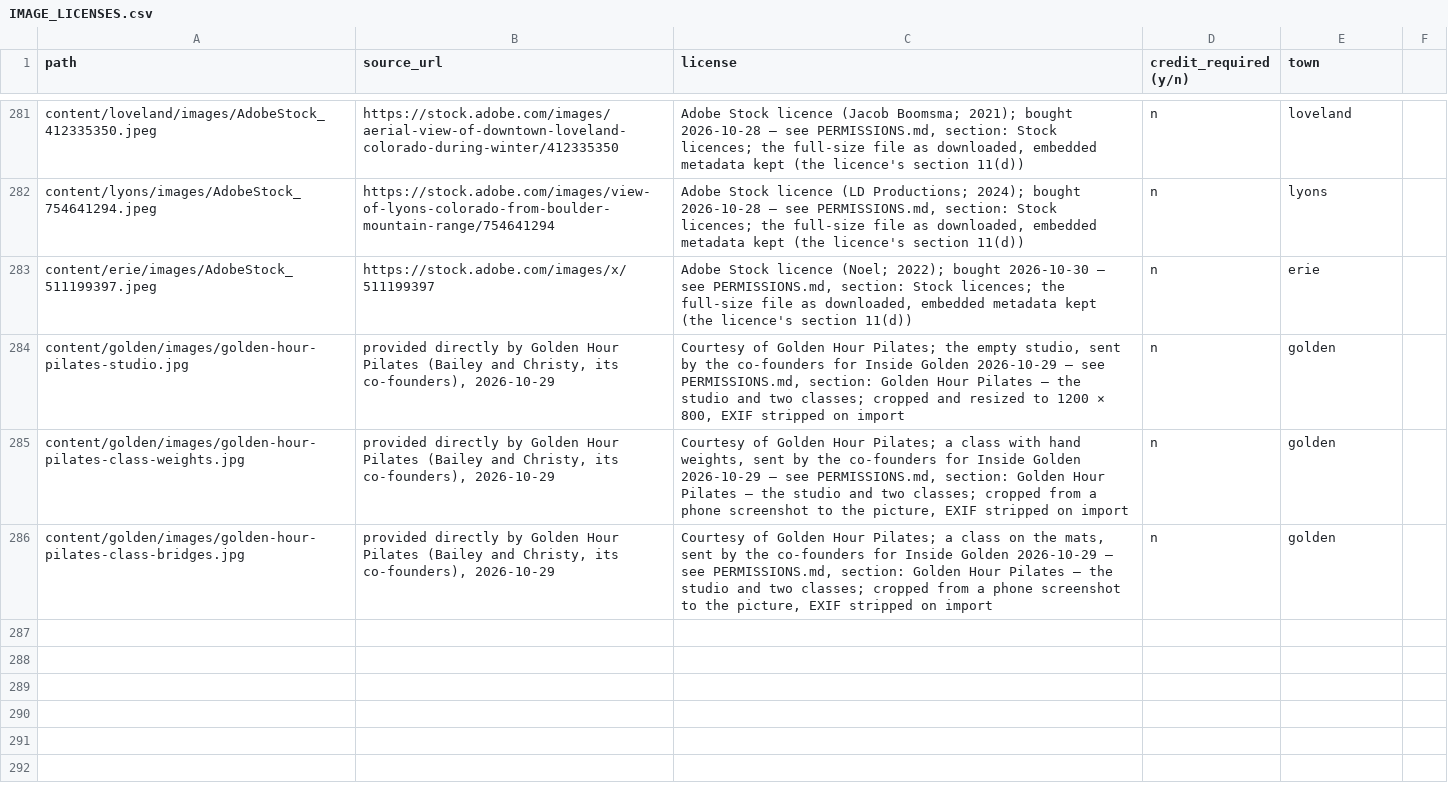
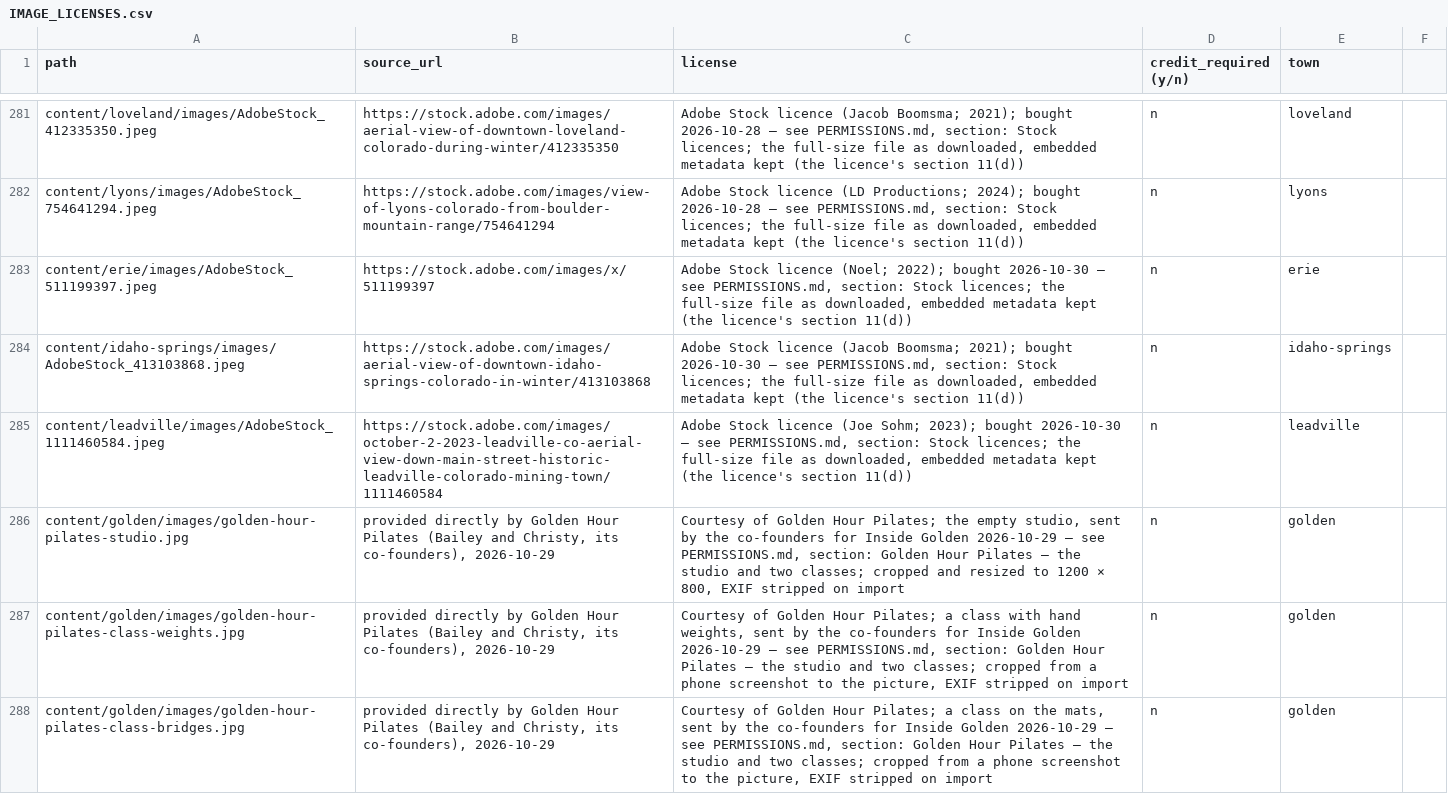
Before and after one commit to jlerner1965/insidethetowns, a CSV file: IMAGE_LICENSES.csv, drawn as a sheet; only a part is shown, gaps mark what is left out.

```diff
--- a/IMAGE_LICENSES.csv
+++ b/IMAGE_LICENSES.csv
@@ -283,2 +283,4 @@ content/lyons/images/AdobeStock_754641294.jpeg,https://stock.adobe.com/images/vi
 content/erie/images/AdobeStock_511199397.jpeg,https://stock.adobe.com/images/x/511199397,"Adobe Stock licence (Noel; 2022); bought 2026-10-30 — see PERMISSIONS.md, section: Stock licences; the full-size file as downloaded, embedded metadata kept (the licence's section 11(d))",n,erie
+content/idaho-springs/images/AdobeStock_413103868.jpeg,https://stock.adobe.com/images/aerial-view-of-downtown-idaho-springs-colorado-in-winter/413103868,"Adobe Stock licence (Jacob Boomsma; 2021); bought 2026-10-30 — see PERMISSIONS.md, section: Stock licences; the full-size file as downloaded, embedded metadata kept (the licence's section 11(d))",n,idaho-springs
+content/leadville/images/AdobeStock_1111460584.jpeg,https://stock.adobe.com/images/october-2-2023-leadville-co-aerial-view-down-main-street-historic-leadville-colorado-mining-town/1111460584,"Adobe Stock licence (Joe Sohm; 2023); bought 2026-10-30 — see PERMISSIONS.md, section: Stock licences; the full-size file as downloaded, embedded metadata kept (the licence's section 11(d))",n,leadville
 content/golden/images/golden-hour-pilates-studio.jpg,"provided directly by Golden Hour Pilates (Bailey and Christy, its co-founders), 2026-10-29","Courtesy of Golden Hour Pilates; the empty studio, sent by the co-founders for Inside Golden 2026-10-29 — see PERMISSIONS.md, section: Golden Hour Pilates — the studio and two classes; cropped and resized to 1200 × 800, EXIF stripped on import",n,golden
```
Also changed, not shown: 6 other files.
